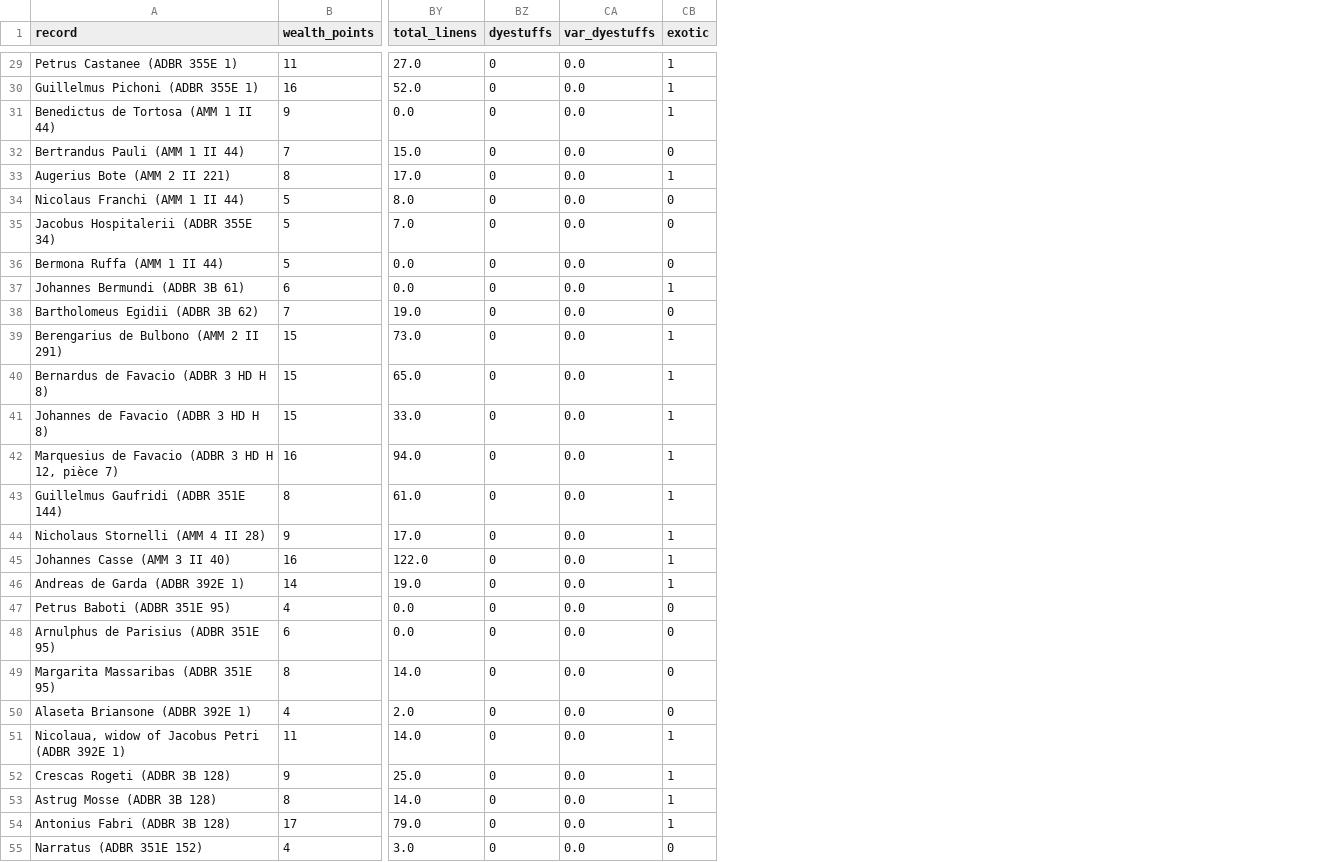
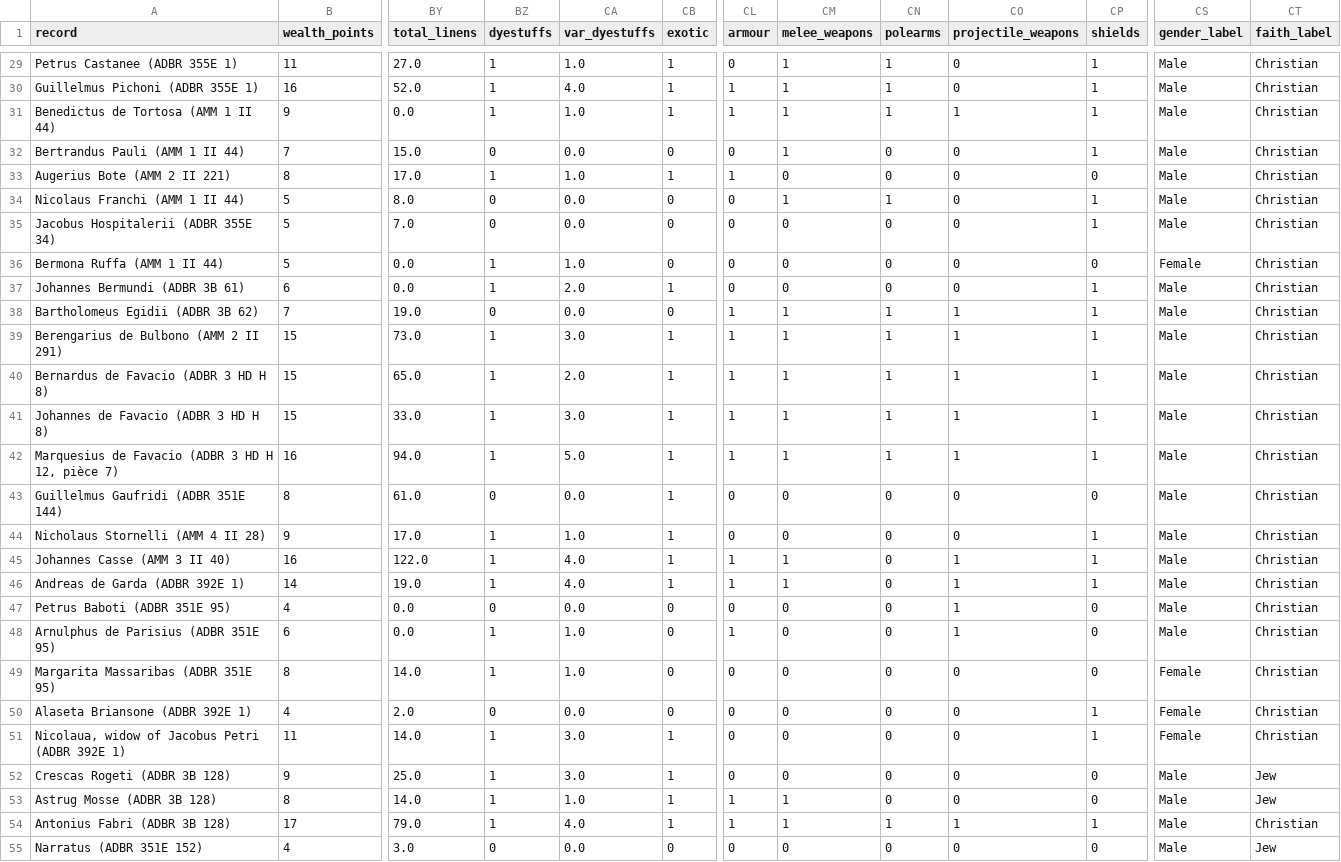
Before and after one commit to gpizzorno/marseille-luxury-objects, a CSV file: data/dataset.csv, drawn as a sheet; only a part is shown, gaps mark what is left out; the diff covers the shown part only; the diff names each change by its address in the sheet, - before the commit and + after, or states it on an @@ line.

```diff
--- a/data/dataset.csv
+++ b/data/dataset.csv
+column CL (armour), rows 29-55: 0 | 1 | 1 | 0 | 1 | 0 | 0 | 0 | 0 | 1 | 1 | 1 | 1 | 1 | 0 | 0 | 1 | 1 | 0 | 1 | 0 | 0 | 0 | 0 | 1 | 1 | 0
+column CM (melee_weapons), rows 29-55: 1 | 1 | 1 | 1 | 0 | 1 | 0 | 0 | 0 | 1 | 1 | 1 | 1 | 1 | 0 | 0 | 1 | 1 | 0 | 0 | 0 | 0 | 0 | 0 | 1 | 1 | 0
+column CN (polearms), rows 29-55: 1 | 1 | 1 | 0 | 0 | 1 | 0 | 0 | 0 | 1 | 1 | 1 | 1 | 1 | 0 | 0 | 0 | 0 | 0 | 0 | 0 | 0 | 0 | 0 | 0 | 1 | 0
+column CO (projectile_weapons), rows 29-55: 0 | 0 | 1 | 0 | 0 | 0 | 0 | 0 | 0 | 1 | 1 | 1 | 1 | 1 | 0 | 0 | 1 | 1 | 1 | 1 | 0 | 0 | 0 | 0 | 0 | 1 | 0
+column CP (shields), rows 29-55: 1 | 1 | 1 | 1 | 0 | 1 | 1 | 0 | 1 | 1 | 1 | 1 | 1 | 1 | 0 | 1 | 1 | 1 | 0 | 0 | 0 | 1 | 1 | 0 | 0 | 1 | 0
+column CS (gender_label), rows 29-55: Male | Male | Male | Male | Male | Male | Male | Female | Male | Male | Male | Male | Male | Male | Male | Male | Male | Male | Male | Male | Female | Female | Female | Male | Male | Male | Male
+column CT (faith_label), rows 29-55: Christian | Christian | Christian | Christian | Christian | Christian | Christian | Christian | Christian | Christian | Christian | Christian | Christian | Christian | Christian | Christian | Christian | Christian | Christian | Christian | Christian | Christian | Christian | Jew | Jew | Christian | Jew
-BZ29:BZ31 (dyestuffs): 0
+BZ29:BZ31 (dyestuffs): 1
-CA29 (var_dyestuffs): 0.0
+CA29 (var_dyestuffs): 1.0
-CA30 (var_dyestuffs): 0.0
+CA30 (var_dyestuffs): 4.0
-CA31 (var_dyestuffs): 0.0
+CA31 (var_dyestuffs): 1.0
-BZ33 (dyestuffs): 0
+BZ33 (dyestuffs): 1
-CA33 (var_dyestuffs): 0.0
+CA33 (var_dyestuffs): 1.0
-BZ36:BZ37 (dyestuffs): 0
+BZ36:BZ37 (dyestuffs): 1
-CA36 (var_dyestuffs): 0.0
+CA36 (var_dyestuffs): 1.0
-CA37 (var_dyestuffs): 0.0
+CA37 (var_dyestuffs): 2.0
-BZ39:BZ42 (dyestuffs): 0
+BZ39:BZ42 (dyestuffs): 1
-CA39 (var_dyestuffs): 0.0
+CA39 (var_dyestuffs): 3.0
-CA40 (var_dyestuffs): 0.0
+CA40 (var_dyestuffs): 2.0
-CA41 (var_dyestuffs): 0.0
+CA41 (var_dyestuffs): 3.0
-CA42 (var_dyestuffs): 0.0
+CA42 (var_dyestuffs): 5.0
-BZ44:BZ46 (dyestuffs): 0
+BZ44:BZ46 (dyestuffs): 1
-CA44 (var_dyestuffs): 0.0
+CA44 (var_dyestuffs): 1.0
-CA45:CA46 (var_dyestuffs): 0.0
+CA45:CA46 (var_dyestuffs): 4.0
-BZ48:BZ49 (dyestuffs): 0
+BZ48:BZ49 (dyestuffs): 1
-CA48:CA49 (var_dyestuffs): 0.0
+CA48:CA49 (var_dyestuffs): 1.0
-BZ51:BZ54 (dyestuffs): 0
+BZ51:BZ54 (dyestuffs): 1
-CA51:CA52 (var_dyestuffs): 0.0
+CA51:CA52 (var_dyestuffs): 3.0
-CA53 (var_dyestuffs): 0.0
+CA53 (var_dyestuffs): 1.0
-CA54 (var_dyestuffs): 0.0
+CA54 (var_dyestuffs): 4.0
```
Also changed, not shown: 84 edited cells elsewhere in this file, 1 other file.
